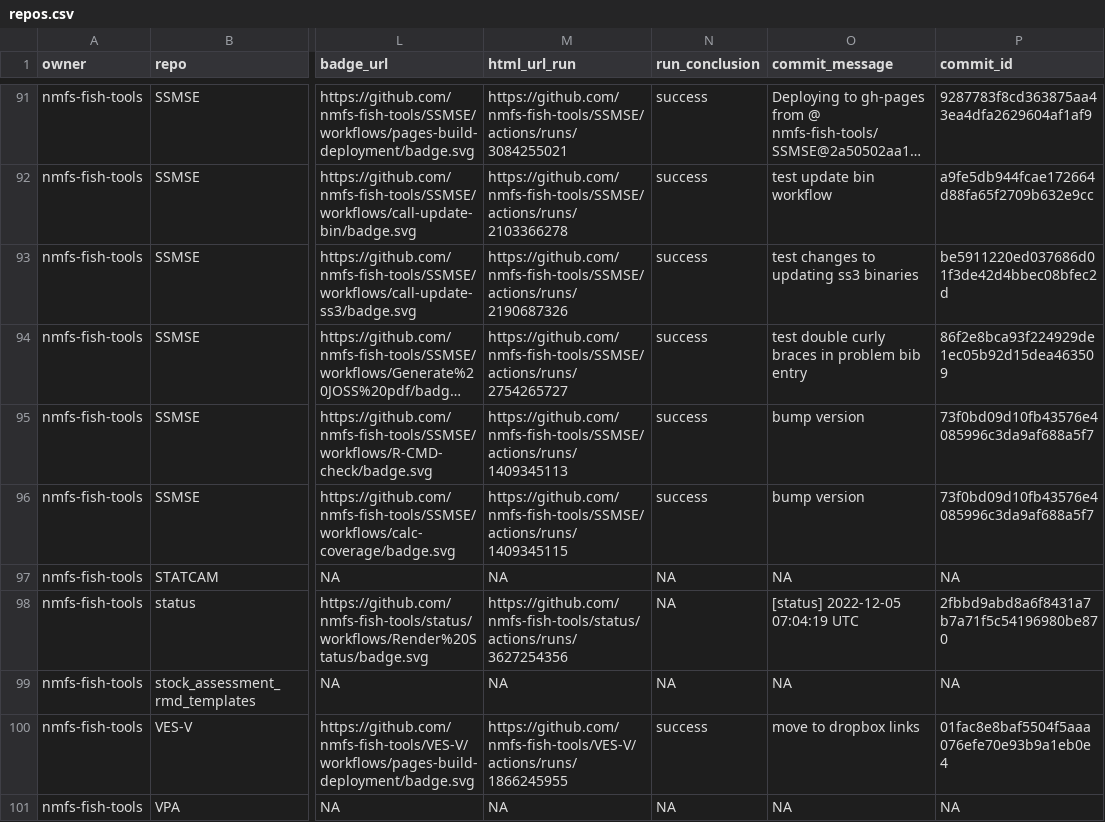
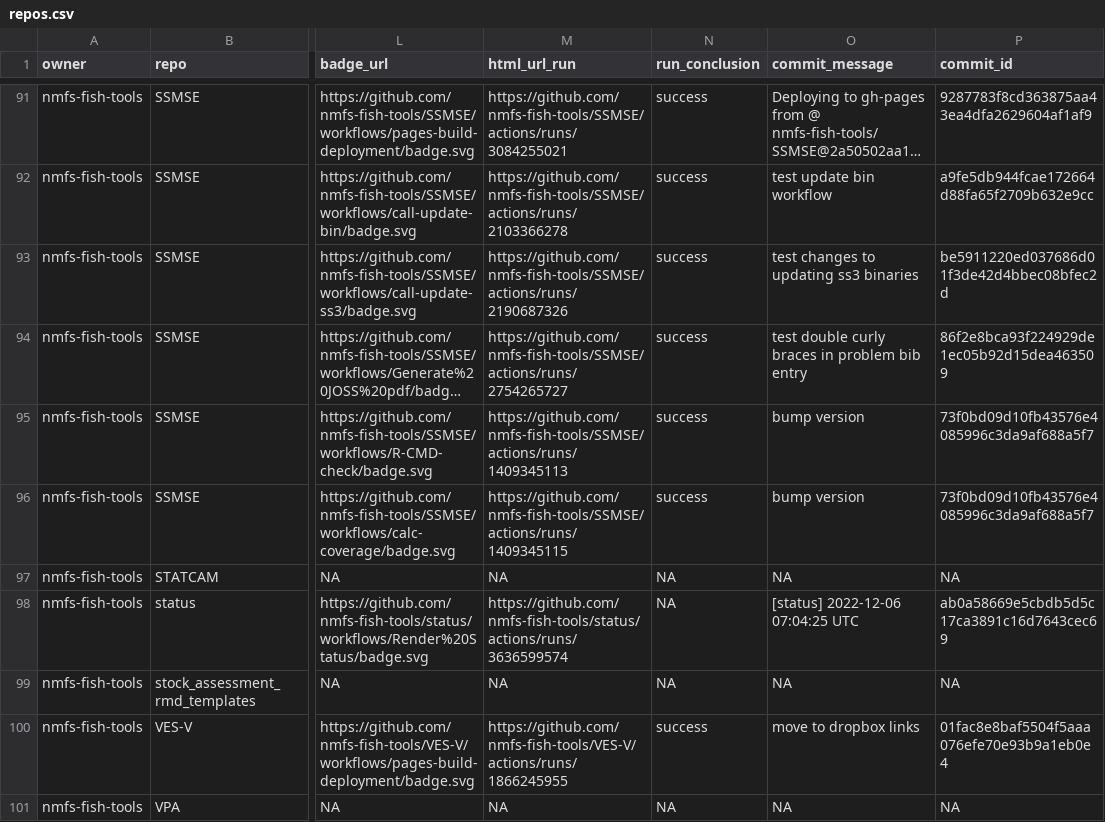
Before and after one commit to nmfs-ost/FIT-status, a CSV file: repos.csv, drawn as a sheet; only a part is shown, gaps mark what is left out; long unchanged cells end in …; the diff names each change by its address in the sheet, - before the commit and + after, or states it on an @@ line.

```diff
--- a/repos.csv
+++ b/repos.csv
-M98 (html_url_run): https://github.com/nmfs-fish-tools/status/actions/runs/3627254356
+M98 (html_url_run): https://github.com/nmfs-fish-tools/status/actions/runs/3636599574
-O98 (commit_message): [status] 2022-12-05 07:04:19 UTC
+O98 (commit_message): [status] 2022-12-06 07:04:25 UTC
-P98 (commit_id): 2fbbd9abd8a6f8431a7b7a71f5c54196980be870
+P98 (commit_id): ab0a58669e5cbdb5d5c17ca3891c16d7643cec69
```
Also changed, not shown: 1 other file.
